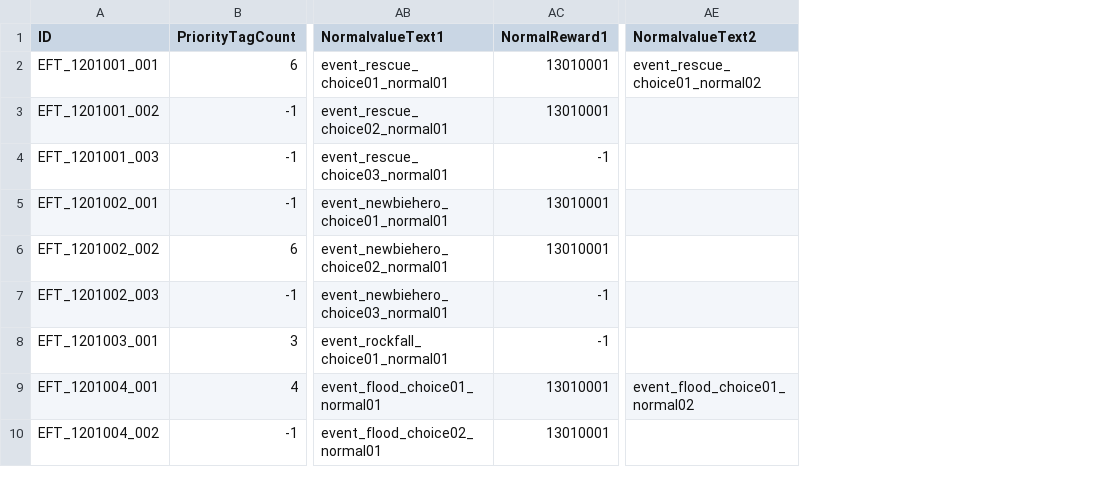
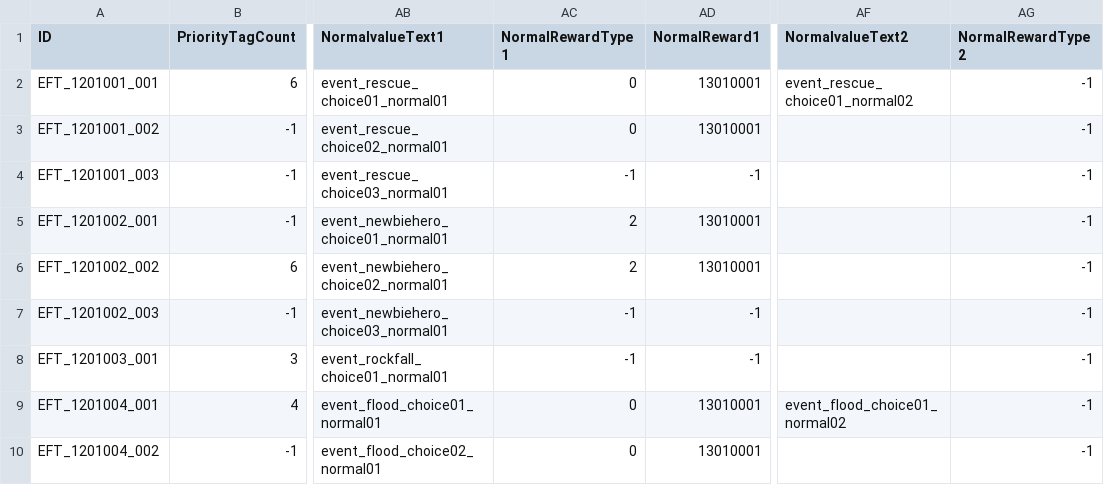
Before and after one commit to rockdo4/metacraft, a CSV file: Assets/Tables/EventEffectTable.csv, drawn as a sheet; only a part is shown, gaps mark what is left out; the diff names each change by its address in the sheet, - before the commit and + after, or states it on an @@ line.

```diff
--- a/Assets/Tables/EventEffectTable.csv
+++ b/Assets/Tables/EventEffectTable.csv
+column AC (NormalRewardType1), rows 2-10: 0 | 0 | -1 | 2 | 2 | -1 | -1 | 0 | 0
+column AG (NormalRewardType2), rows 2-10: all -1
```
Also changed, not shown: 1 other file.
